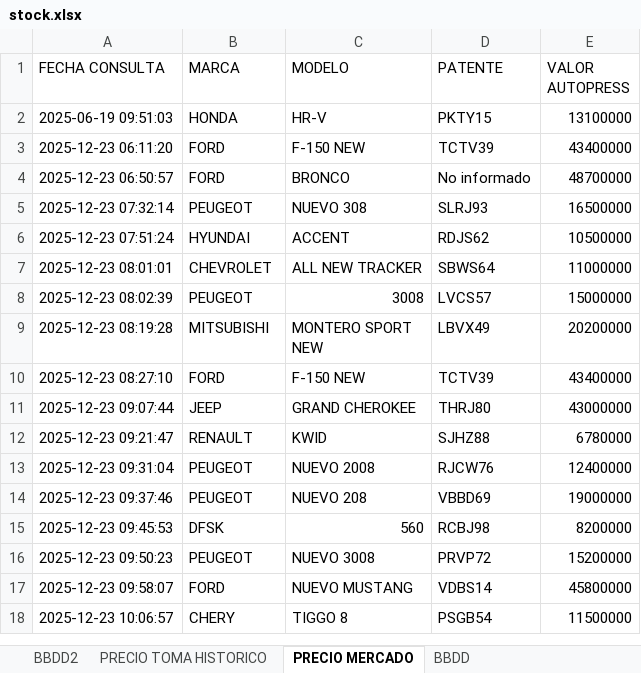
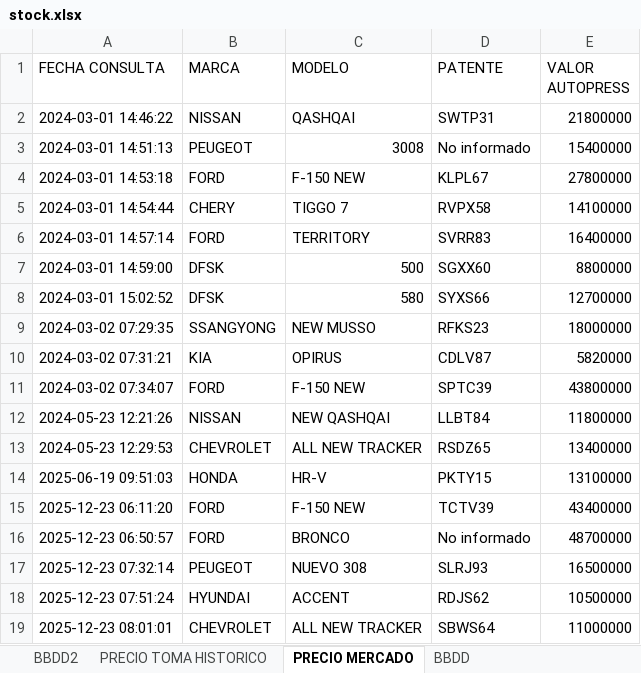
Before and after one commit to fvalencia26/dashboard-automotriz, an Excel workbook: stock.xlsx, sheet PRECIO MERCADO, drawn as a sheet; only a part is shown; the shorter side is filled out with more unchanged rows; values as stored, in another font and other column widths than the file's, no borders; the diff covers the shown part only; the diff names each change by its address in the sheet, - before the commit and + after, or states it on an @@ line.

```diff
--- a/stock.xlsx (sheet PRECIO MERCADO)
+++ b/stock.xlsx (sheet PRECIO MERCADO)
+row 2: 2024-03-01 14:46:22 | NISSAN | QASHQAI | SWTP31 | 21800000
+row 3: 2024-03-01 14:51:13 | PEUGEOT | 3008 | No informado | 15400000
+row 4: 2024-03-01 14:53:18 | FORD | F-150 NEW | KLPL67 | 27800000
+row 5: 2024-03-01 14:54:44 | CHERY | TIGGO 7 | RVPX58 | 14100000
+row 6: 2024-03-01 14:57:14 | FORD | TERRITORY | SVRR83 | 16400000
+row 7: 2024-03-01 14:59:00 | DFSK | 500 | SGXX60 | 8800000
+row 8: 2024-03-01 15:02:52 | DFSK | 580 | SYXS66 | 12700000
+row 9: 2024-03-02 07:29:35 | SSANGYONG | NEW MUSSO | RFKS23 | 18000000
+row 10: 2024-03-02 07:31:21 | KIA | OPIRUS | CDLV87 | 5820000
+row 11: 2024-03-02 07:34:07 | FORD | F-150 NEW | SPTC39 | 43800000
+row 12: 2024-05-23 12:21:26 | NISSAN | NEW QASHQAI | LLBT84 | 11800000
+row 13: 2024-05-23 12:29:53 | CHEVROLET | ALL NEW TRACKER | RSDZ65 | 13400000
```
Also changed, not shown: 24 added rows elsewhere in this sheet, sheet BBDD2, 2 other files.
